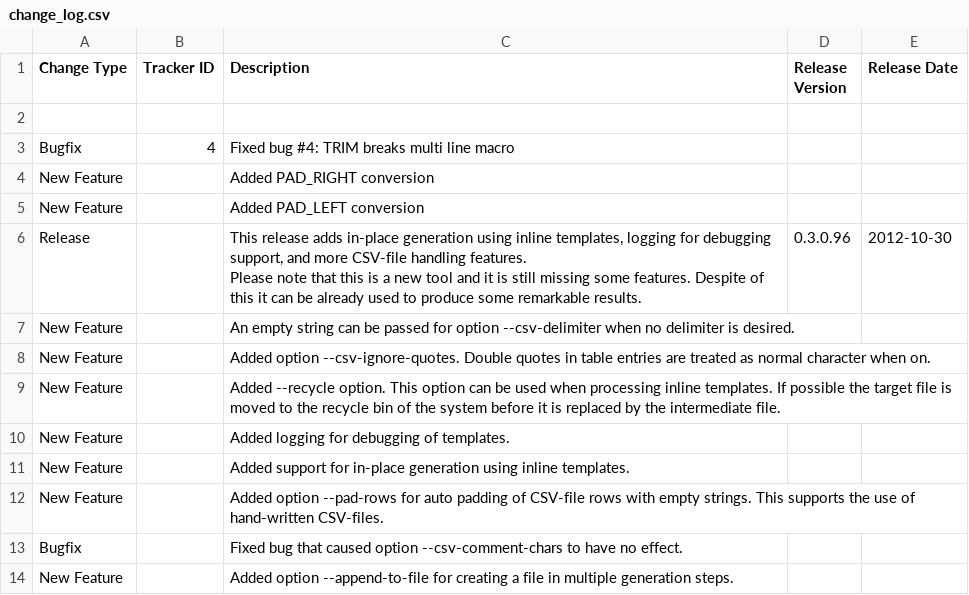
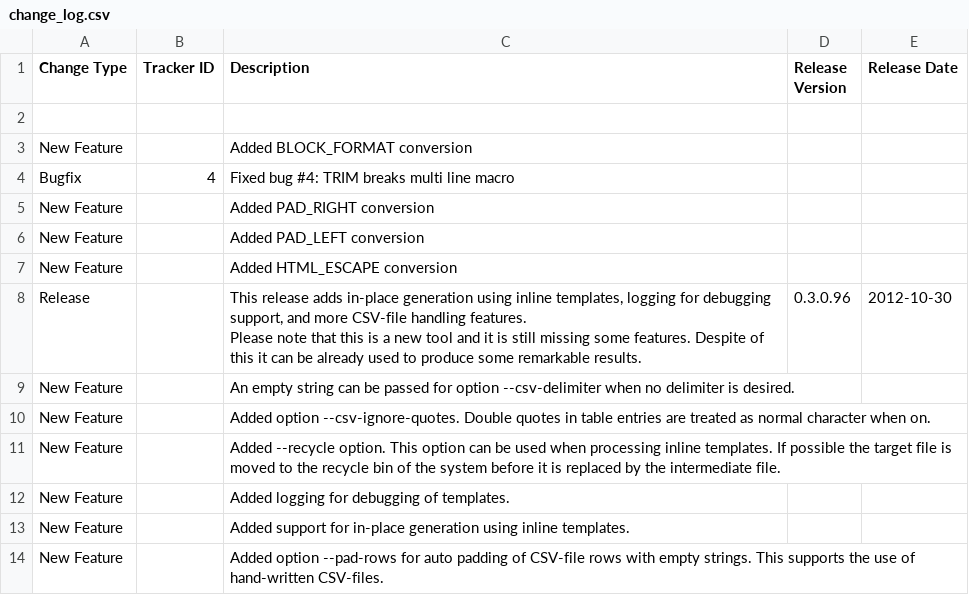
Before and after one commit to squeakycode/code-creation-kit, a CSV file: docsource/change_log.csv, drawn as a sheet; only a part is shown; the shorter side is filled out with more unchanged rows; the diff names each change by its address in the sheet, - before the commit and + after, or states it on an @@ line.

```diff
--- a/docsource/change_log.csv
+++ b/docsource/change_log.csv
+row 3: New Feature |  | Added BLOCK_FORMAT conversion
+row 7: New Feature |  | Added HTML_ESCAPE conversion
```
Also changed, not shown: requirements/Tag Specification.csv, 16 other files.
